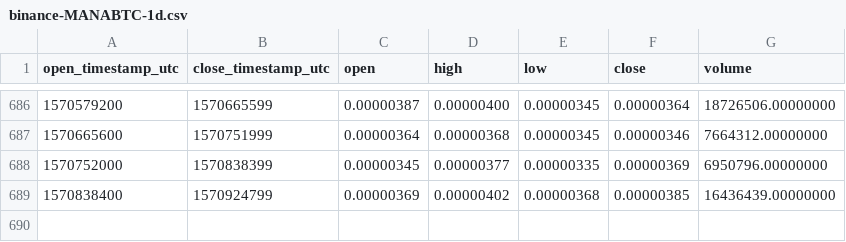
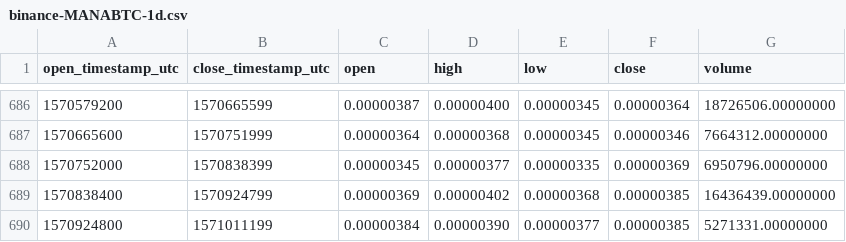
Before and after one commit to cryptobigbro/binance-MANABTC, a CSV file: binance-MANABTC-1d.csv, drawn as a sheet; only a part is shown, gaps mark what is left out; the diff names each change by its address in the sheet, - before the commit and + after, or states it on an @@ line.

Commit message:
Update OHLCV data.

```diff
--- a/binance-MANABTC-1d.csv
+++ b/binance-MANABTC-1d.csv
+row 690: 1570924800 | 1571011199 | 0.00000384 | 0.00000390 | 0.00000377 | 0.00000385 | 5271331.00000000
```
Also changed, not shown: 1 other file.
